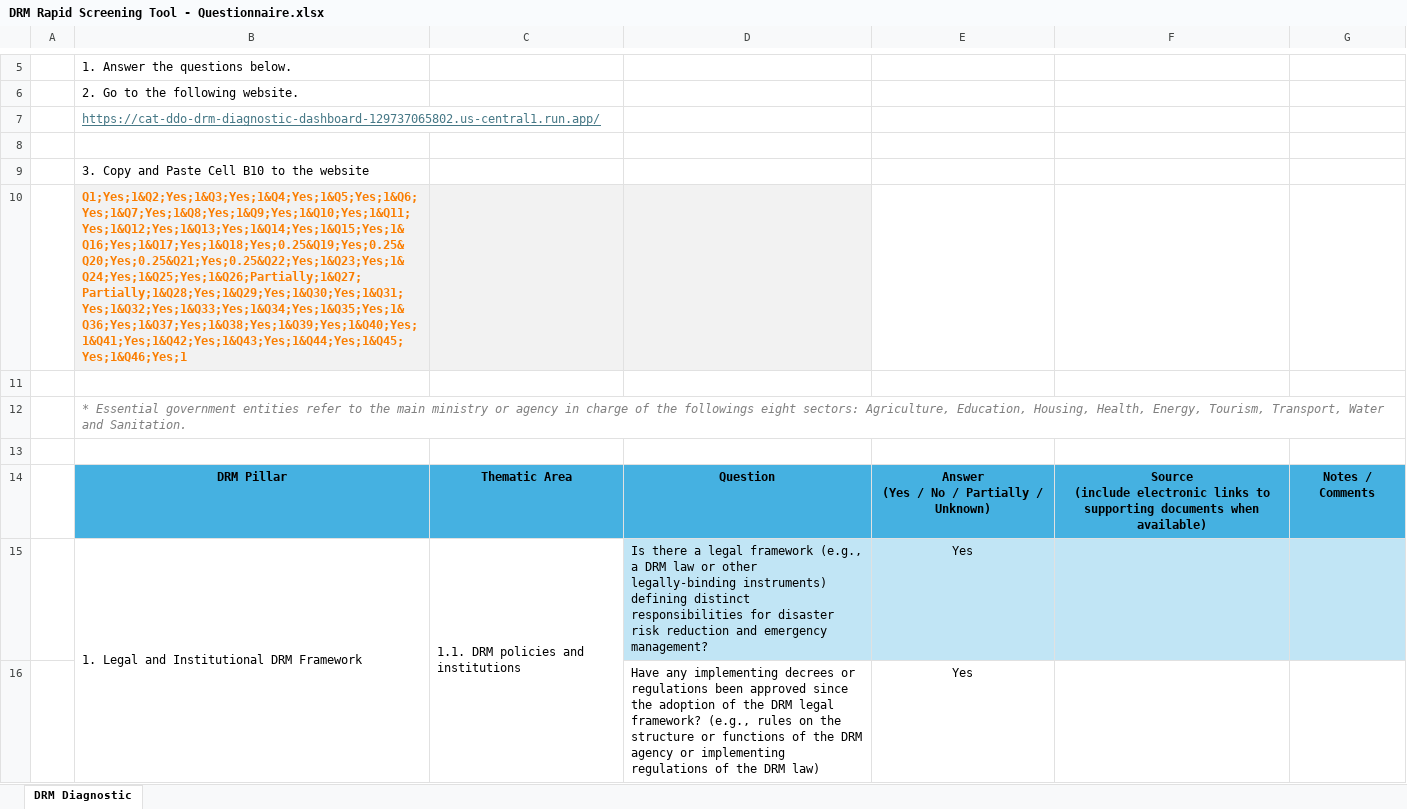
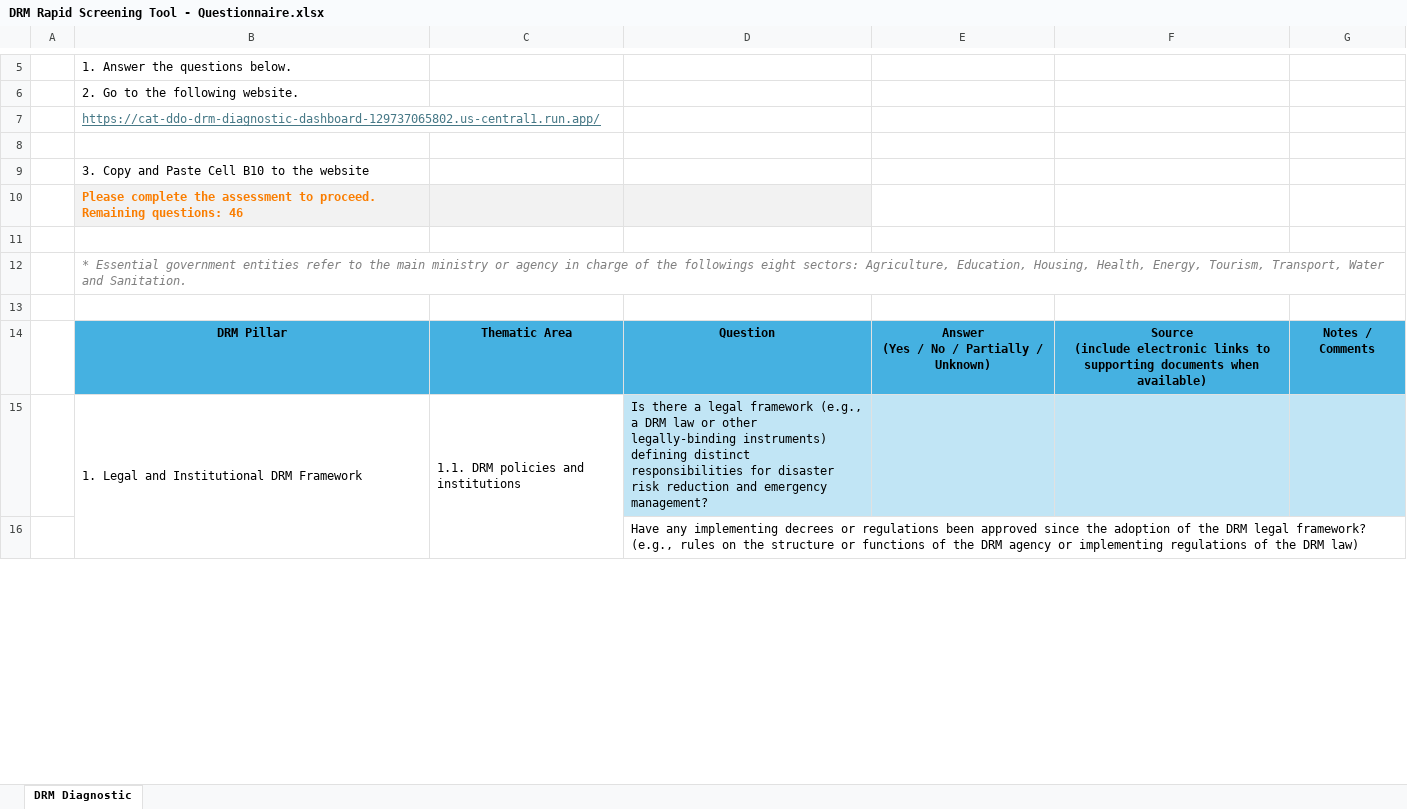
Before and after one commit to jqnmunozdiaz/Cat_DDO_DRM_Diagnostic_Dashboard, an Excel workbook: data/DRM Rapid Screening Tool - Questionnaire.xlsx, sheet DRM Diagnostic, drawn as a sheet; only a part is shown, gaps mark what is left out; values as stored, in another font and other column widths than the file's, no borders; the diff covers the shown part only; the diff names each change by its address in the sheet, - before the commit and + after, or states it on an @@ line.

```diff
--- a/data/DRM Rapid Screening Tool - Questionnaire.xlsx (sheet DRM Diagnostic)
+++ b/data/DRM Rapid Screening Tool - Questionnaire.xlsx (sheet DRM Diagnostic)
-B10: Q1;Yes;1&Q2;Yes;1&Q3;Yes;1&Q4;Yes;1&Q5;Yes;1&Q6;Yes;1&Q7;Yes;1&Q8;Yes;1&Q9;Yes;1&Q10;Yes;1&Q11;Yes;1&Q12;Yes;1&Q13;Yes;1&Q14;Yes;1&Q15;Yes;1&Q16;Yes;1&Q17;Yes;1&Q18;Yes;0.25&Q19;Yes;0.25&Q20;Yes;0.25&Q21;Yes;0.25&Q22;Yes;1&Q23;Yes;1&Q24;Yes;1&Q25;Yes;1&Q26;Partially;1&Q27;Partially;1&Q28;Yes;1&Q29;Yes;1&Q30;Yes;1&Q31;Yes;1&Q32;Yes;1&Q33;Yes;1&Q34;Yes;1&Q35;Yes;1&Q36;Yes;1&Q37;Yes;1&Q38;Yes;1&Q39;Yes;1&Q40;Yes;1&Q41;Yes;1&Q42;Yes;1&Q43;Yes;1&Q44;Yes;1&Q45;Yes;1&Q46;Yes;1
+B10: Please complete the assessment to proceed. Remaining questions: 46
-E15:E16: Yes
+E15:E16: (empty)
```
Also changed, not shown: 44 edited cells elsewhere in this sheet, hidden cells.
